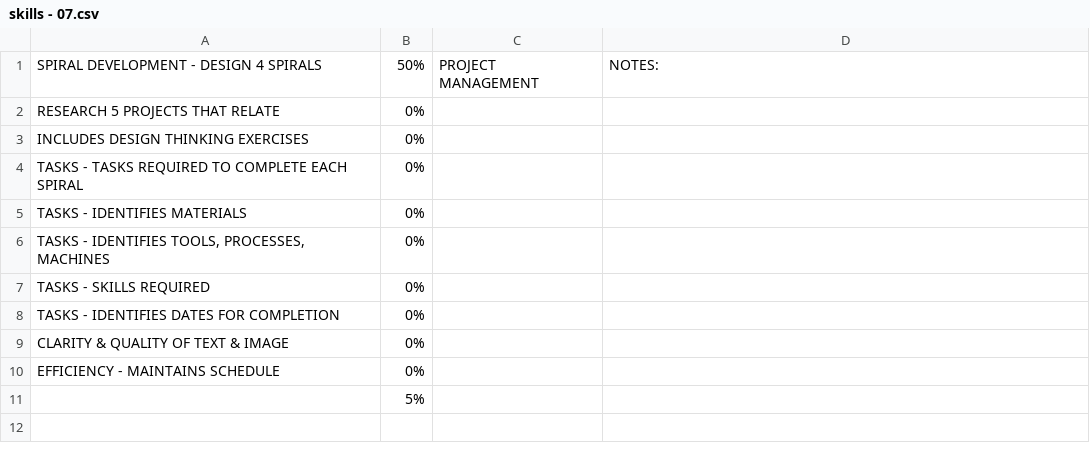
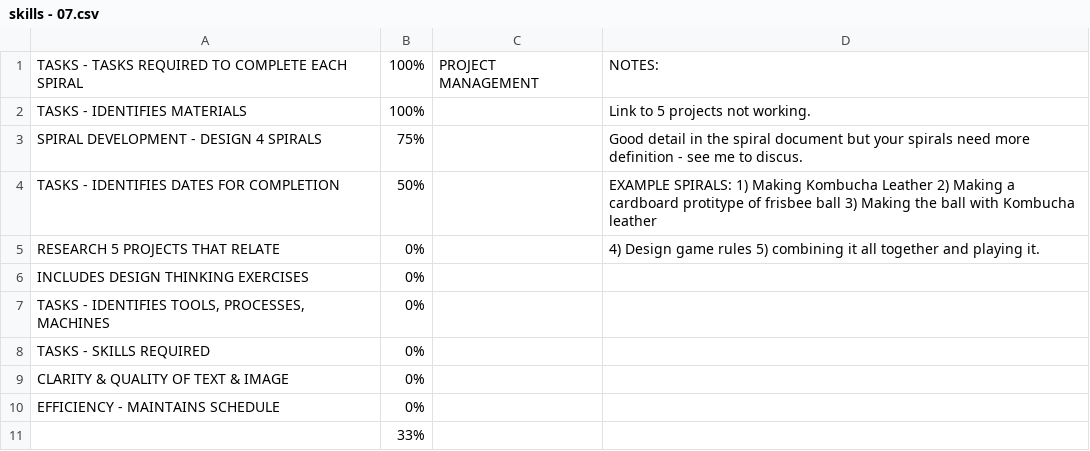
Before and after one commit to makercreator/learn, a CSV file: students/ben-b/07/skills - 07.csv, drawn as a sheet.

```diff
--- a/students/ben-b/07/skills - 07.csv
+++ b/students/ben-b/07/skills - 07.csv
@@ -1,11 +1,11 @@
-SPIRAL DEVELOPMENT - DESIGN 4 SPIRALS,50%,PROJECT MANAGEMENT,NOTES:
-RESEARCH 5 PROJECTS THAT RELATE,0%,,
+TASKS - TASKS REQUIRED TO COMPLETE EACH SPIRAL,100%,PROJECT MANAGEMENT,NOTES:
+TASKS - IDENTIFIES MATERIALS,100%,,Link to 5 projects not working.
+SPIRAL DEVELOPMENT - DESIGN 4 SPIRALS,75%,,Good detail in the spiral document but your spirals need more definition - see me to discus.
+TASKS - IDENTIFIES DATES FOR COMPLETION,50%,,EXAMPLE SPIRALS: 1) Making Kombucha Leather 2) Making a cardboard protitype of frisbee ball 3) Making the ball with Kombucha leather
+RESEARCH 5 PROJECTS THAT RELATE,0%,,4) Design game rules 5) combining it all together and playing it.
 INCLUDES DESIGN THINKING EXERCISES,0%,,
-TASKS - TASKS REQUIRED TO COMPLETE EACH SPIRAL,0%,,
-TASKS - IDENTIFIES MATERIALS,0%,,
 "TASKS - IDENTIFIES TOOLS, PROCESSES, MACHINES",0%,,
 TASKS - SKILLS REQUIRED,0%,,
-TASKS - IDENTIFIES DATES FOR COMPLETION,0%,,
 CLARITY & QUALITY  OF TEXT & IMAGE,0%,,
 EFFICIENCY - MAINTAINS SCHEDULE,0%,,
-,5%,,
+,33%,,
```
Also changed, not shown: students/andrew/skills - overall.csv, students/ben-b/09/skills - 09.csv, 5 other files.
